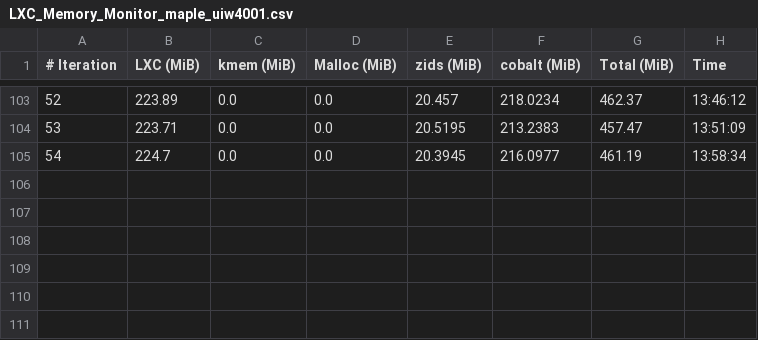
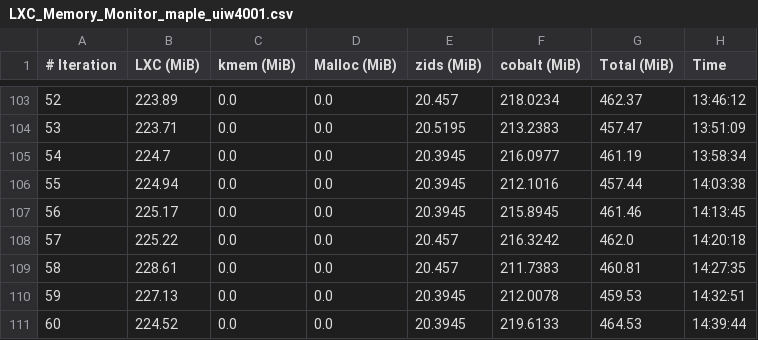
Before and after one commit to josebarba-bit/Parser, a CSV file: test_results/memory_leaks/LXC_Memory_Monitor_maple_uiw4001.csv, drawn as a sheet; only a part is shown, gaps mark what is left out; the diff names each change by its address in the sheet, - before the commit and + after, or states it on an @@ line.

```diff
--- a/test_results/memory_leaks/LXC_Memory_Monitor_maple_uiw4001.csv
+++ b/test_results/memory_leaks/LXC_Memory_Monitor_maple_uiw4001.csv
+row 106: 55 | 224.94 | 0.0 | 0.0 | 20.3945 | 212.1016 | 457.44 | 14:03:38
+row 107: 56 | 225.17 | 0.0 | 0.0 | 20.3945 | 215.8945 | 461.46 | 14:13:45
+row 108: 57 | 225.22 | 0.0 | 0.0 | 20.457 | 216.3242 | 462.0 | 14:20:18
+row 109: 58 | 228.61 | 0.0 | 0.0 | 20.457 | 211.7383 | 460.81 | 14:27:35
+row 110: 59 | 227.13 | 0.0 | 0.0 | 20.3945 | 212.0078 | 459.53 | 14:32:51
+row 111: 60 | 224.52 | 0.0 | 0.0 | 20.3945 | 219.6133 | 464.53 | 14:39:44
```
Also changed, not shown: test_results/memory_leaks/Device_Comparison_Report_maple_uiw4001_vs_maple_vip56x2.csv, test_results/memory_leaks/LXC_Memory_Monitor_maple_vip56x2.csv, 1 other file.
